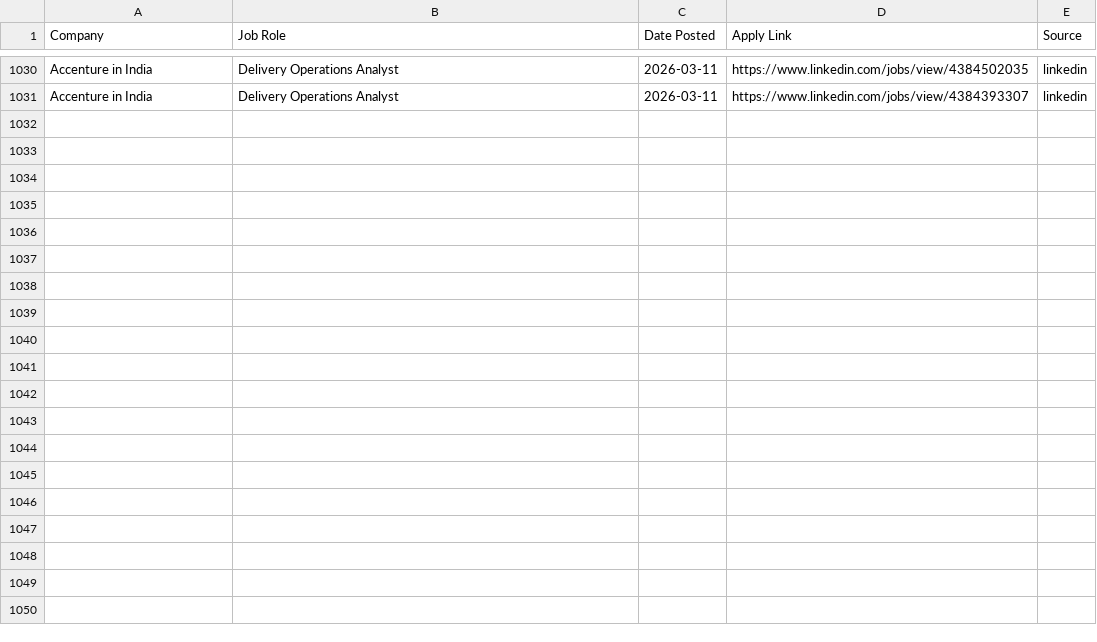
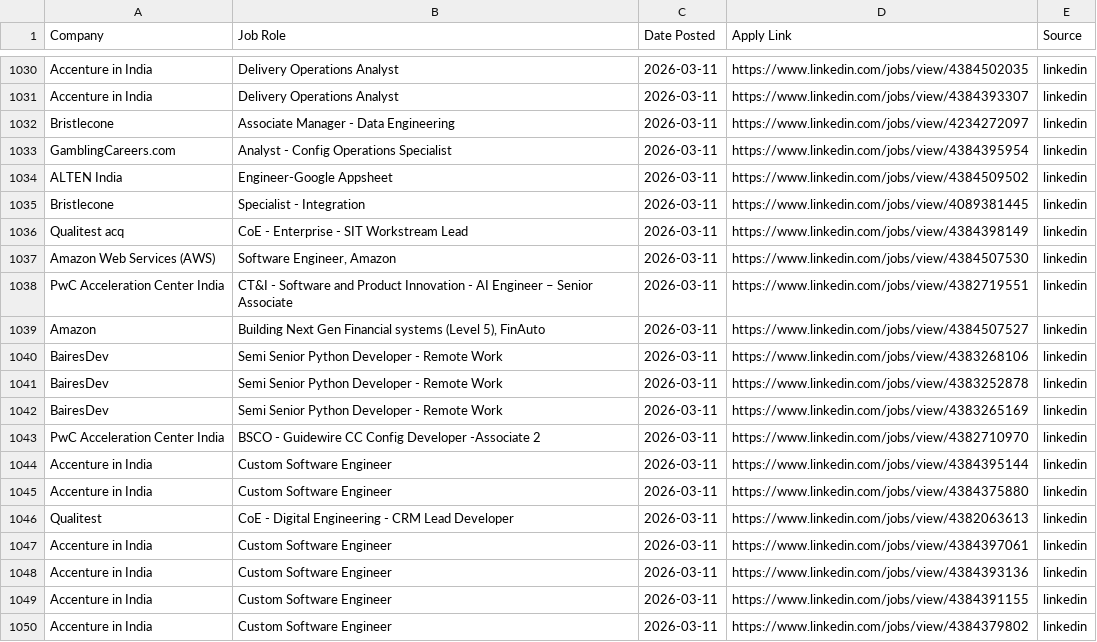
Before and after one commit to Meerghanee/ai-job-hunter, a CSV file: sent_jobs.csv, drawn as a sheet; only a part is shown, gaps mark what is left out; the diff covers the shown part only.

```diff
--- a/sent_jobs.csv
+++ b/sent_jobs.csv
@@ -1031 +1031,20 @@ Accenture in India,Delivery Operations Analyst,2026-03-11,https://www.linkedin.c
 Accenture in India,Delivery Operations Analyst,2026-03-11,https://www.linkedin.com/jobs/view/4384393307,linkedin
+Bristlecone,Associate Manager - Data Engineering,2026-03-11,https://www.linkedin.com/jobs/view/4234272097,linkedin
+GamblingCareers.com,Analyst - Config Operations Specialist,2026-03-11,https://www.linkedin.com/jobs/view/4384395954,linkedin
+ALTEN India,Engineer-Google Appsheet,2026-03-11,https://www.linkedin.com/jobs/view/4384509502,linkedin
+Bristlecone,Specialist - Integration,2026-03-11,https://www.linkedin.com/jobs/view/4089381445,linkedin
+Qualitest acq,CoE - Enterprise - SIT Workstream Lead,2026-03-11,https://www.linkedin.com/jobs/view/4384398149,linkedin
+Amazon Web Services (AWS),"Software Engineer, Amazon",2026-03-11,https://www.linkedin.com/jobs/view/4384507530,linkedin
+PwC Acceleration Center India,CT&I - Software and Product Innovation - AI Engineer – Senior Associate,2026-03-11,https://www.linkedin.com/jobs/view/4382719551,linkedin
+Amazon,"Building Next Gen Financial systems (Level 5), FinAuto",2026-03-11,https://www.linkedin.com/jobs/view/4384507527,linkedin
+BairesDev,Semi Senior Python Developer - Remote Work,2026-03-11,https://www.linkedin.com/jobs/view/4383268106,linkedin
+BairesDev,Semi Senior Python Developer - Remote Work,2026-03-11,https://www.linkedin.com/jobs/view/4383252878,linkedin
+BairesDev,Semi Senior Python Developer - Remote Work,2026-03-11,https://www.linkedin.com/jobs/view/4383265169,linkedin
+PwC Acceleration Center India,BSCO - Guidewire CC Config Developer -Associate 2,2026-03-11,https://www.linkedin.com/jobs/view/4382710970,linkedin
+Accenture in India,Custom Software Engineer,2026-03-11,https://www.linkedin.com/jobs/view/4384395144,linkedin
+Accenture in India,Custom Software Engineer,2026-03-11,https://www.linkedin.com/jobs/view/4384375880,linkedin
+Qualitest,CoE - Digital Engineering - CRM Lead Developer,2026-03-11,https://www.linkedin.com/jobs/view/4382063613,linkedin
+Accenture in India,Custom Software Engineer,2026-03-11,https://www.linkedin.com/jobs/view/4384397061,linkedin
+Accenture in India,Custom Software Engineer,2026-03-11,https://www.linkedin.com/jobs/view/4384393136,linkedin
+Accenture in India,Custom Software Engineer,2026-03-11,https://www.linkedin.com/jobs/view/4384391155,linkedin
+Accenture in India,Custom Software Engineer,2026-03-11,https://www.linkedin.com/jobs/view/4384379802,linkedin
```
Also changed, not shown: 16 added rows elsewhere in this file.
